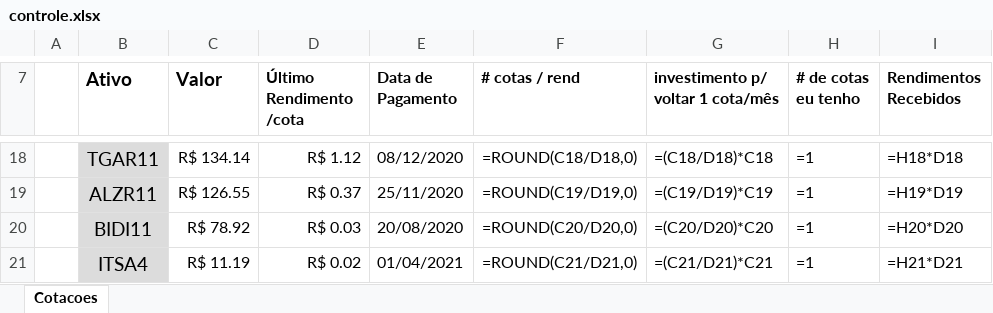
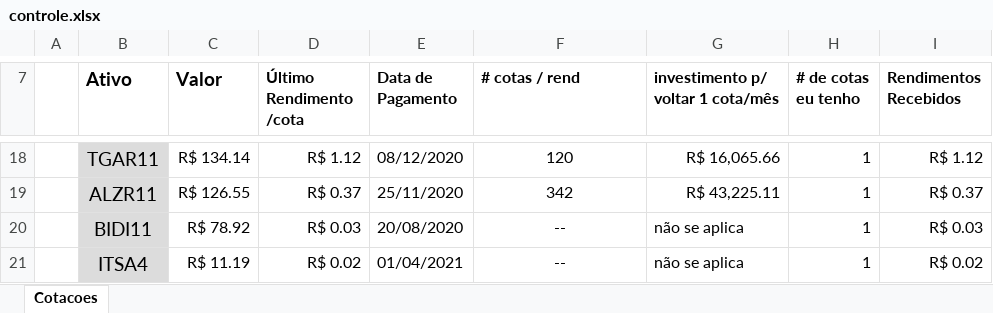
Before and after one commit to watter/cotacoes, an Excel workbook: controle.xlsx, sheet Cotacoes, drawn as a sheet; only a part is shown, gaps mark what is left out; values as stored, in another font and other column widths than the file's, no borders; formulas without a stored value are shown as written; the diff covers the shown part only; the diff names each change by its address in the sheet, - before the commit and + after, or states it on an @@ line.

Commit message:
atualizando células com na

```diff
--- a/controle.xlsx (sheet Cotacoes)
+++ b/controle.xlsx (sheet Cotacoes)
-F18 (# cotas / rend): =ROUND(C18/D18,0)
+F18 (# cotas / rend): 120
-G18: =(C18/D18)*C18
+G18: R$ 16,065.66
-H18:H21 (# de cotas eu tenho): =1
+H18:H21 (# de cotas eu tenho): 1
-I18 (Rendimentos Recebidos): =H18*D18
+I18 (Rendimentos Recebidos): R$ 1.12
-F19 (# cotas / rend): =ROUND(C19/D19,0)
+F19 (# cotas / rend): 342
-G19: =(C19/D19)*C19
+G19: R$ 43,225.11
-I19 (Rendimentos Recebidos): =H19*D19
+I19 (Rendimentos Recebidos): R$ 0.37
-F20 (# cotas / rend): =ROUND(C20/D20,0)
+F20 (# cotas / rend): --
-G20: =(C20/D20)*C20
+G20: não se aplica
-I20 (Rendimentos Recebidos): =H20*D20
+I20 (Rendimentos Recebidos): R$ 0.03
-F21 (# cotas / rend): =ROUND(C21/D21,0)
+F21 (# cotas / rend): --
-G21: =(C21/D21)*C21
+G21: não se aplica
-I21 (Rendimentos Recebidos): =H21*D21
+I21 (Rendimentos Recebidos): R$ 0.02
```
Also changed, not shown: 41 edited cells elsewhere in this sheet.
